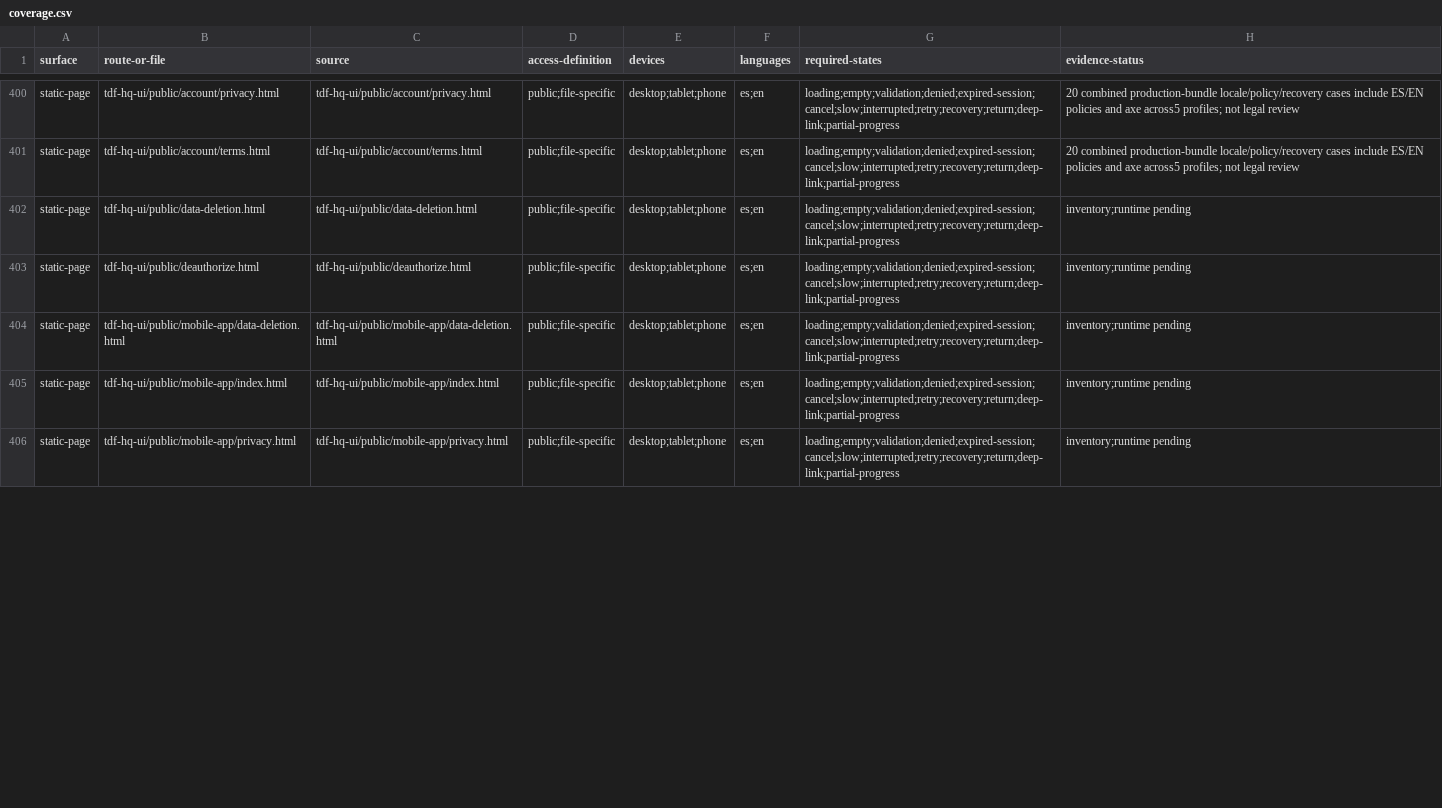
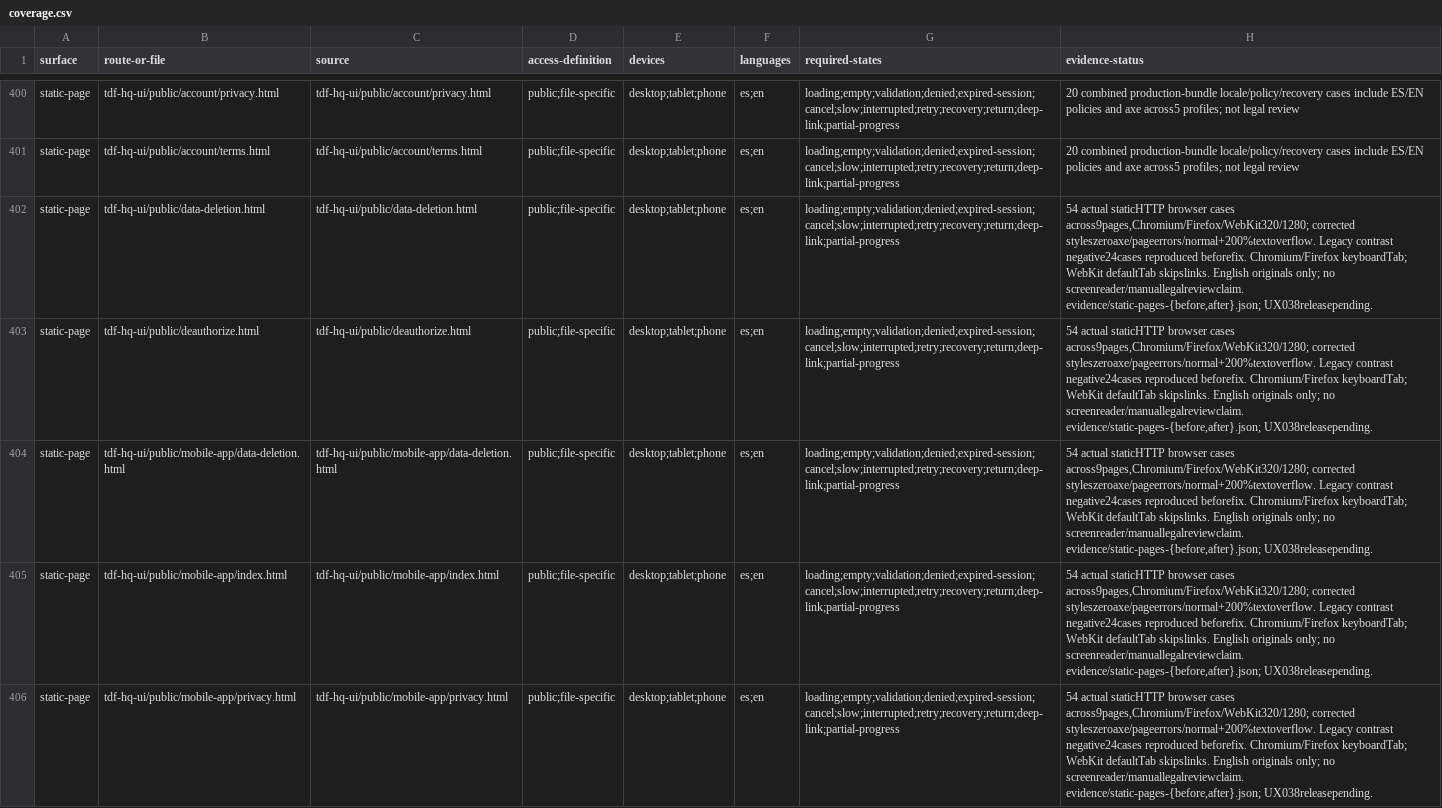
Before and after one commit to diegueins680/tdf-app, a CSV file: docs/ux-ui-audit/2026-09-17/coverage.csv, drawn as a sheet; only a part is shown, gaps mark what is left out; the diff covers the shown part only; the diff names each change by its address in the sheet, - before the commit and + after, or states it on an @@ line.

```diff
--- a/docs/ux-ui-audit/2026-09-17/coverage.csv
+++ b/docs/ux-ui-audit/2026-09-17/coverage.csv
-H402:H406 (evidence-status): inventory;runtime pending
+H402:H406 (evidence-status): 54 actual staticHTTP browser cases across9pages,Chromium/Firefox/WebKit320/1280; corrected styleszeroaxe/pageerrors/normal+200%textoverflow. Legacy contrast negative24cases reproduced beforefix. Chromium/Firefox keyboardTab; WebKit defaultTab skipslinks. English originals only; no screenreader/manuallegalreviewclaim. evidence/static-pages-{before,after}.json; UX038releasepending.
```
Also changed, not shown: 4 edited cells elsewhere in this file, 11 other files.
